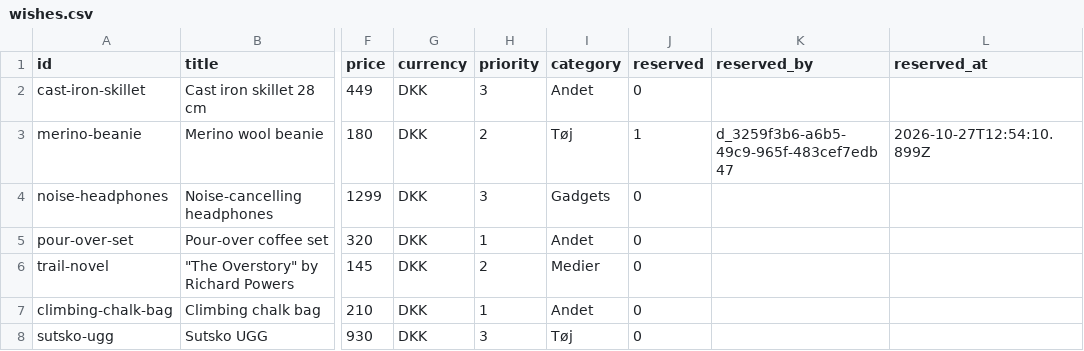
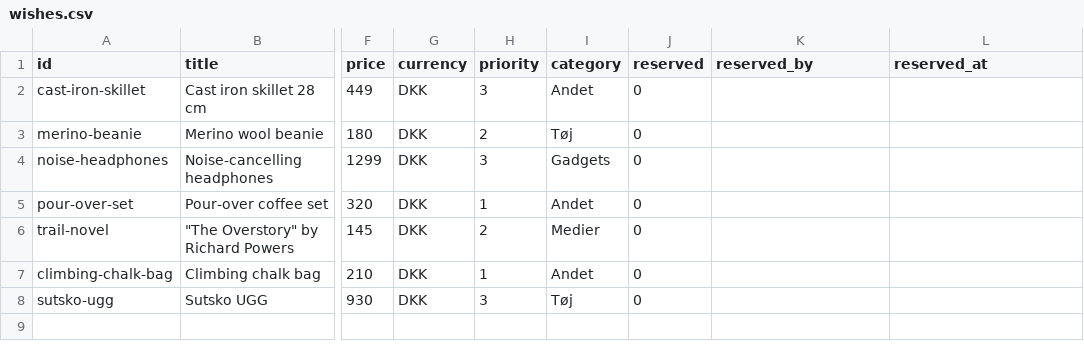
Before and after one commit to wonderdk/wishlistr, a CSV file: wishes.csv, drawn as a sheet; only a part is shown, gaps mark what is left out; the diff names each change by its address in the sheet, - before the commit and + after, or states it on an @@ line.

Commit message:
Unwrap: merino-beanie

```diff
--- a/wishes.csv
+++ b/wishes.csv
-J3 (reserved): 1
+J3 (reserved): 0
-K3 (reserved_by): d_3259f3b6-a6b5-49c9-965f-483cef7edb47
+K3 (reserved_by): (empty)
-L3 (reserved_at): 2026-10-27T12:54:10.899Z
+L3 (reserved_at): (empty)
```
